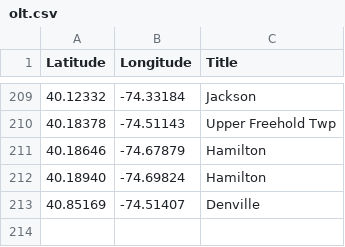
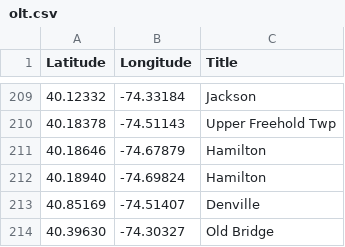
Before and after one commit to Bobcat00/olt_nj, a CSV file: olt.csv, drawn as a sheet; only a part is shown, gaps mark what is left out; the diff names each change by its address in the sheet, - before the commit and + after, or states it on an @@ line.

Commit message:
Add Old Bridge

```diff
--- a/olt.csv
+++ b/olt.csv
+row 214: 40.39630 | -74.30327 | Old Bridge
```
